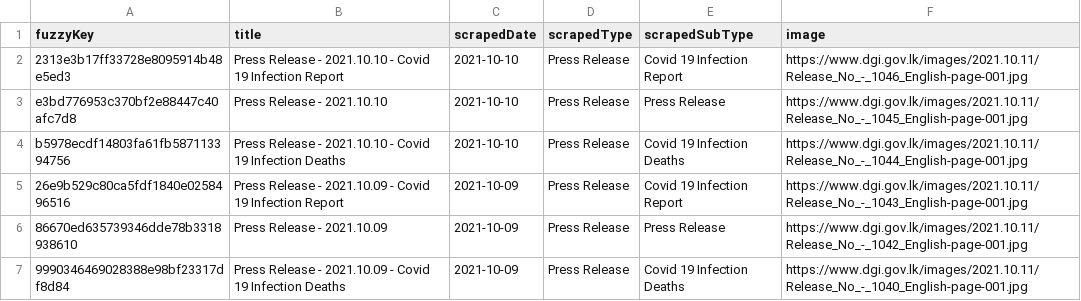
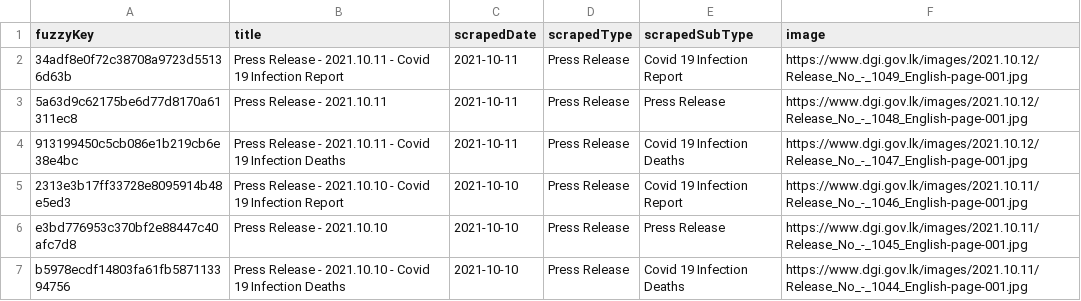
Before and after one commit to kaveenr/covid19-memorial-lk-data, a TSV file: data/dgi_reports_latest.tsv, drawn as a sheet; only a part is shown; the shorter side is filled out with more unchanged rows; the diff names each change by its address in the sheet, - before the commit and + after, or states it on an @@ line.

```diff
--- a/data/dgi_reports_latest.tsv
+++ b/data/dgi_reports_latest.tsv
+row 2: 34adf8e0f72c38708a9723d55136d63b | Press Release - 2021.10.11 - Covid 19 Infection Report | 2021-10-11 | Press Release | Covid 19 Infection Report | https://www.dgi.gov.lk/images/2021.10.12/Release_No_-_1049_English-page-001.jpg
+row 3: 5a63d9c62175be6d77d8170a61311ec8 | Press Release - 2021.10.11 | 2021-10-11 | Press Release | Press Release | https://www.dgi.gov.lk/images/2021.10.12/Release_No_-_1048_English-page-001.jpg
+row 4: 913199450c5cb086e1b219cb6e38e4bc | Press Release - 2021.10.11 - Covid 19 Infection Deaths | 2021-10-11 | Press Release | Covid 19 Infection Deaths | https://www.dgi.gov.lk/images/2021.10.12/Release_No_-_1047_English-page-001.jpg
```
Also changed, not shown: data/user_keys_latest.tsv, 3 other files.
